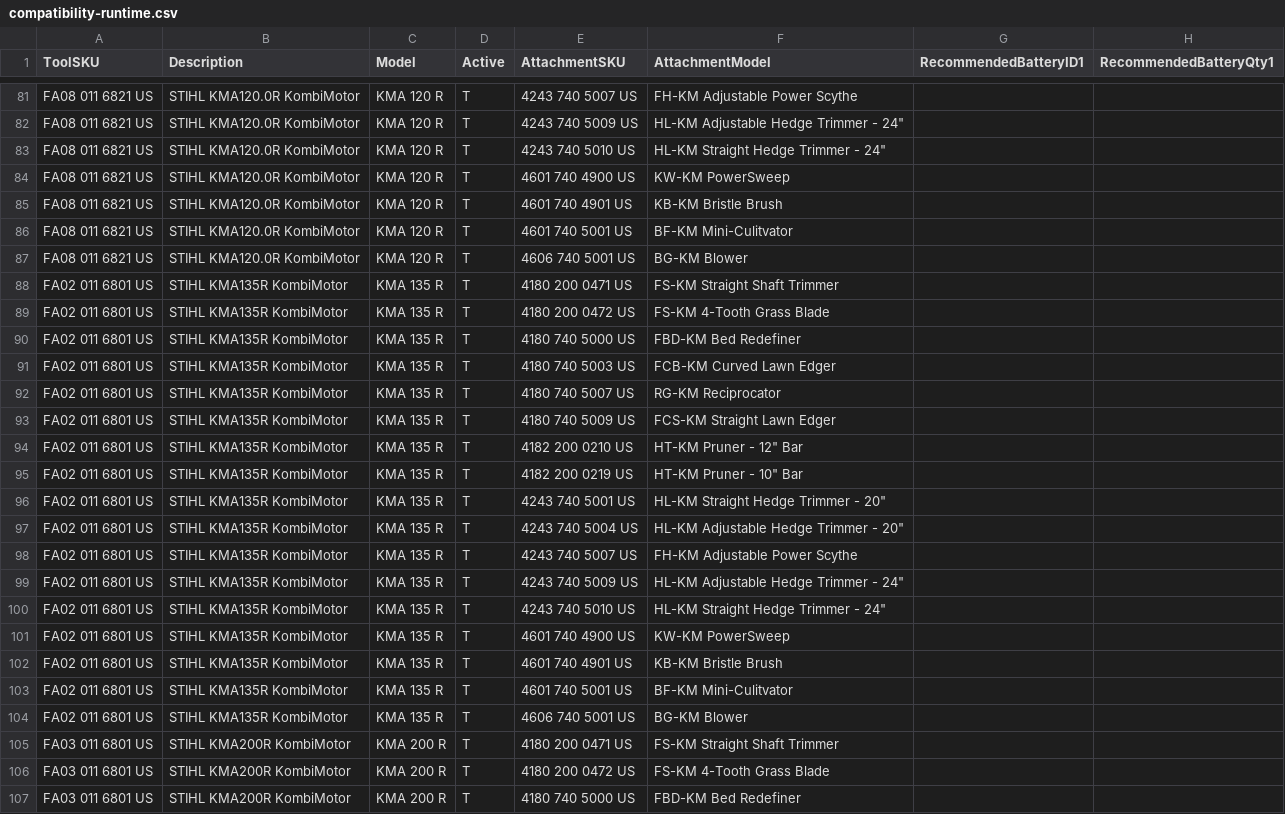
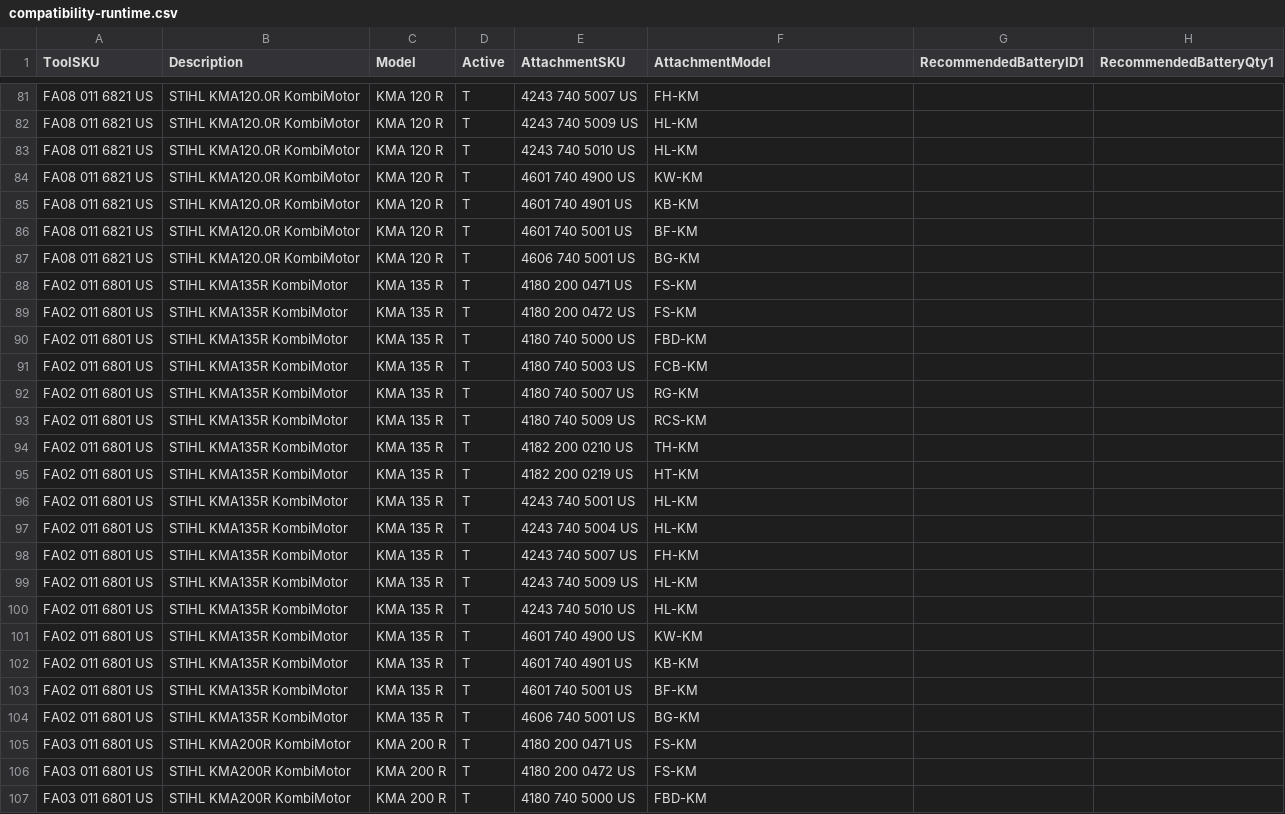
Before and after one commit to WestEndPower/westendpower-marketplace, a CSV file: brands/stihl/data/compatibility-runtime.csv, drawn as a sheet; only a part is shown, gaps mark what is left out; the diff covers the shown part only; the diff names each change by its address in the sheet, - before the commit and + after, or states it on an @@ line.

```diff
--- a/brands/stihl/data/compatibility-runtime.csv
+++ b/brands/stihl/data/compatibility-runtime.csv
-F81 (AttachmentModel): FH-KM Adjustable Power Scythe
+F81 (AttachmentModel): FH-KM
-F82 (AttachmentModel): HL-KM Adjustable Hedge Trimmer - 24"
+F82 (AttachmentModel): HL-KM
-F83 (AttachmentModel): HL-KM Straight Hedge Trimmer - 24"
+F83 (AttachmentModel): HL-KM
-F84 (AttachmentModel): KW-KM PowerSweep
+F84 (AttachmentModel): KW-KM
-F85 (AttachmentModel): KB-KM Bristle Brush
+F85 (AttachmentModel): KB-KM
-F86 (AttachmentModel): BF-KM Mini-Culitvator
+F86 (AttachmentModel): BF-KM
-F87 (AttachmentModel): BG-KM Blower
+F87 (AttachmentModel): BG-KM
-F88 (AttachmentModel): FS-KM Straight Shaft Trimmer
+F88 (AttachmentModel): FS-KM
-F89 (AttachmentModel): FS-KM 4-Tooth Grass Blade
+F89 (AttachmentModel): FS-KM
-F90 (AttachmentModel): FBD-KM Bed Redefiner
+F90 (AttachmentModel): FBD-KM
-F91 (AttachmentModel): FCB-KM Curved Lawn Edger
+F91 (AttachmentModel): FCB-KM
-F92 (AttachmentModel): RG-KM Reciprocator
+F92 (AttachmentModel): RG-KM
-F93 (AttachmentModel): FCS-KM Straight Lawn Edger
+F93 (AttachmentModel): RCS-KM
-F94 (AttachmentModel): HT-KM Pruner - 12" Bar
+F94 (AttachmentModel): TH-KM
-F95 (AttachmentModel): HT-KM Pruner - 10" Bar
+F95 (AttachmentModel): HT-KM
-F96 (AttachmentModel): HL-KM Straight Hedge Trimmer - 20"
+F96 (AttachmentModel): HL-KM
-F97 (AttachmentModel): HL-KM Adjustable Hedge Trimmer - 20"
+F97 (AttachmentModel): HL-KM
-F98 (AttachmentModel): FH-KM Adjustable Power Scythe
+F98 (AttachmentModel): FH-KM
-F99 (AttachmentModel): HL-KM Adjustable Hedge Trimmer - 24"
+F99 (AttachmentModel): HL-KM
-F100 (AttachmentModel): HL-KM Straight Hedge Trimmer - 24"
+F100 (AttachmentModel): HL-KM
-F101 (AttachmentModel): KW-KM PowerSweep
+F101 (AttachmentModel): KW-KM
-F102 (AttachmentModel): KB-KM Bristle Brush
+F102 (AttachmentModel): KB-KM
-F103 (AttachmentModel): BF-KM Mini-Culitvator
+F103 (AttachmentModel): BF-KM
-F104 (AttachmentModel): BG-KM Blower
+F104 (AttachmentModel): BG-KM
-F105 (AttachmentModel): FS-KM Straight Shaft Trimmer
+F105 (AttachmentModel): FS-KM
-F106 (AttachmentModel): FS-KM 4-Tooth Grass Blade
+F106 (AttachmentModel): FS-KM
-F107 (AttachmentModel): FBD-KM Bed Redefiner
+F107 (AttachmentModel): FBD-KM
```
Also changed, not shown: 42 edited cells elsewhere in this file, brands/stihl/data/accessories.csv, brands/stihl/data/attachments.csv, 7 other files.
